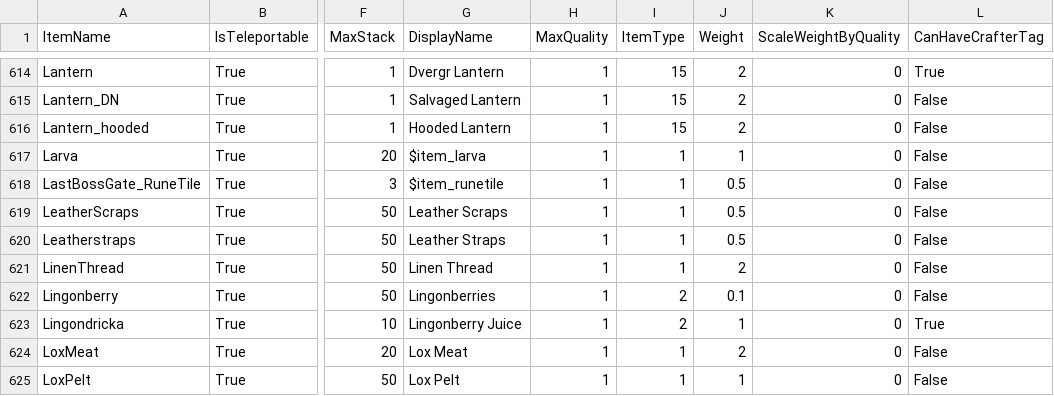
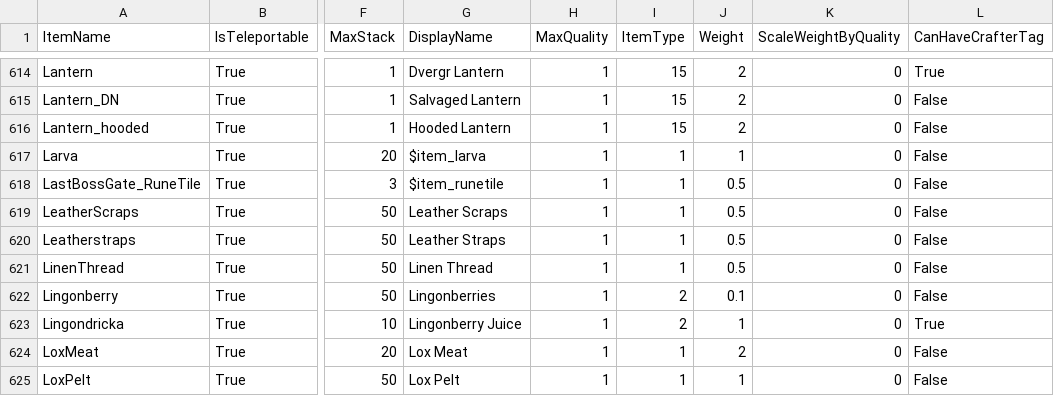
Before and after one commit to jensbrak/Norn, a CSV file: Norn.UI/Content/SharedItemData.csv, drawn as a sheet; only a part is shown, gaps mark what is left out; the diff names each change by its address in the sheet, - before the commit and + after, or states it on an @@ line.

```diff
--- a/Norn.UI/Content/SharedItemData.csv
+++ b/Norn.UI/Content/SharedItemData.csv
-J621 (Weight): 2
+J621 (Weight): 0.5
```
Also changed, not shown: Norn.UI/Content/LocalizationData.csv, 27 other files.
